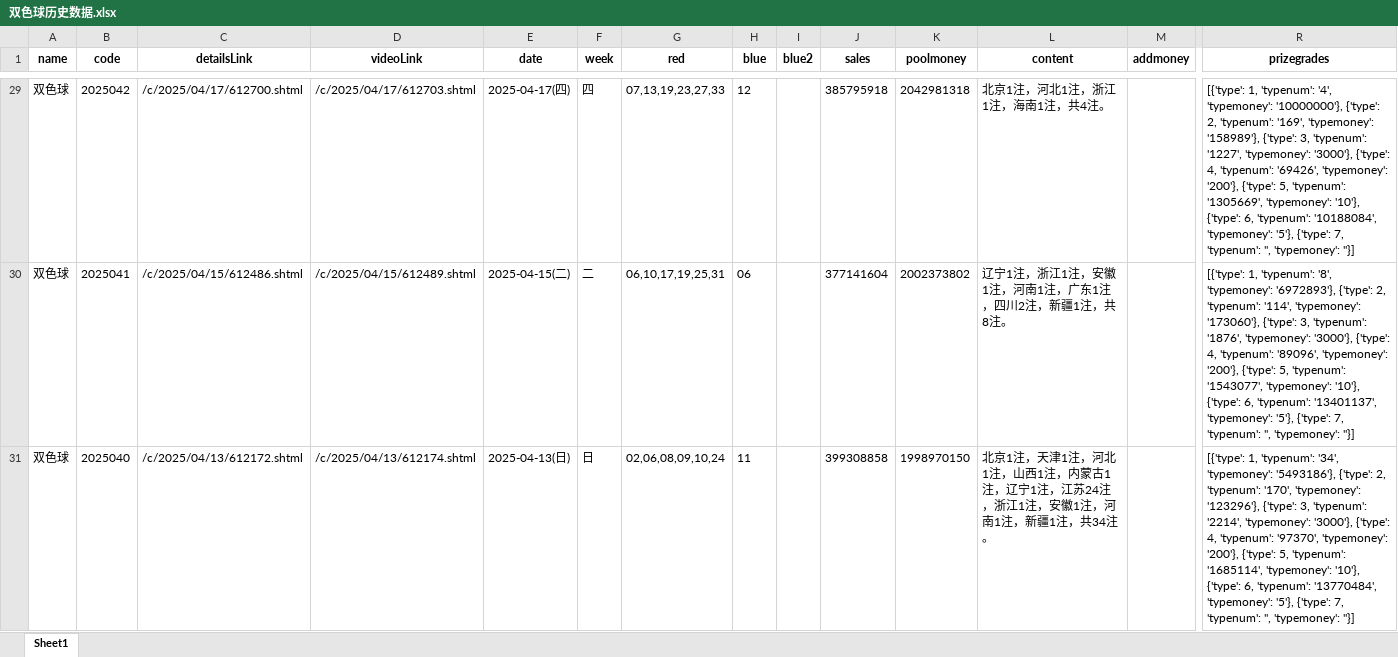
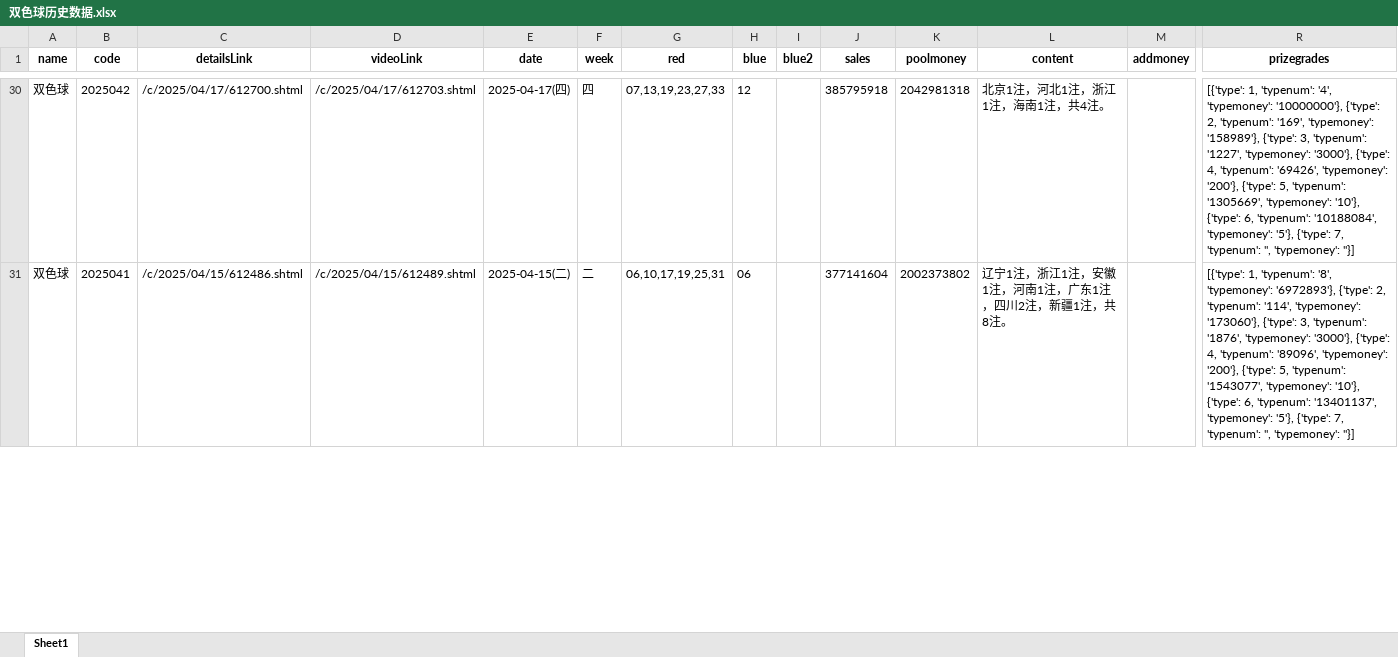
Before and after one commit to swfzfrank/lotteryForecast, an Excel workbook: 双色球历史数据.xlsx, sheet Sheet1, drawn as a sheet; only a part is shown, gaps mark what is left out; values as stored, in another font and other column widths than the file's, no borders; removed rows and columns are numbered as before the commit, all else as after; rows hold the shown columns only; the diff covers the shown part only; the diff names each change by its address in the sheet, - before the commit and + after, or states it on an @@ line.

```diff
--- a/双色球历史数据.xlsx (sheet Sheet1)
+++ b/双色球历史数据.xlsx (sheet Sheet1)
-row 31: 双色球 | 2025040 | /c/2025/04/13/612172.shtml | /c/2025/04/13/612174.shtml | 2025-04-13(日) | 日 | 02,06,08,09,10,24 | 11 |  | 399308858 | 1998970150 | 北京1注，天津1注，河北1注，山西1注，内蒙古1注，辽宁1注，江苏24注，浙江1注，安徽1注，河南1注，新疆1注，共34注。 |  | [{'type': 1, 'typenum': '34', 'typemoney': '5493186'}, {'type': 2, 'typenum': '170', 'typemoney': '123296'}, {'type': 3, 'typenum': '2214', 'typemoney': '3000'}, {'type': 4, 'typenum': '97370', 'typemoney': '200'}, {'type': 5, 'typenum': '1685114', 'typemoney': '10'}, {'type': 6, 'typenum': '13770484', 'typemoney': '5'}, {'type': 7, 'typenum': '', 'typemoney': ''}]
```
Also changed, not shown: 2 added rows elsewhere in this sheet, 1 other file.
